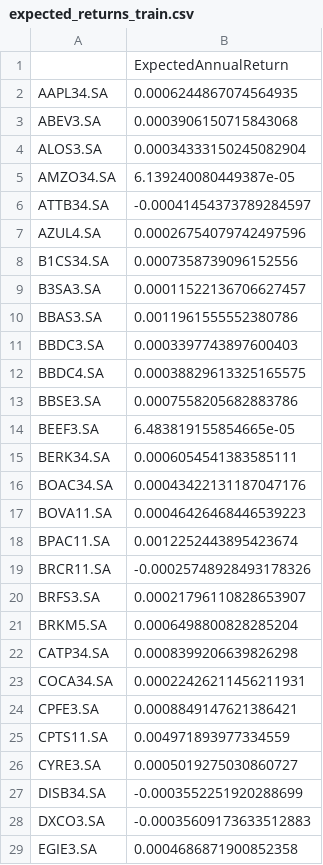
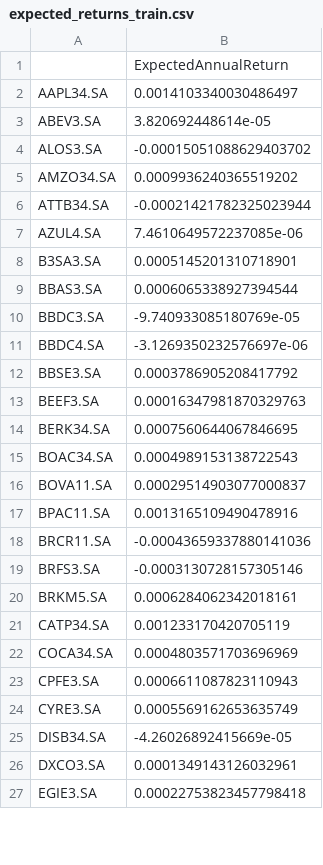
Before and after one commit to luishpmendes/mopop, a CSV file: input/expected_returns_train.csv, drawn as a sheet; only a part is shown; the diff covers the shown part only.

```diff
--- a/input/expected_returns_train.csv
+++ b/input/expected_returns_train.csv
@@ -1,29 +1,27 @@
 ,ExpectedAnnualReturn
-AAPL34.SA,0.0006244867074564935
-ABEV3.SA,0.0003906150715843068
-ALOS3.SA,0.00034333150245082904
-AMZO34.SA,6.139240080449387e-05
-ATTB34.SA,-0.00041454373789284597
-AZUL4.SA,0.00026754079742497596
-B1CS34.SA,0.0007358739096152556
-B3SA3.SA,0.00011522136706627457
-BBAS3.SA,0.0011961555552380786
-BBDC3.SA,0.0003397743897600403
-BBDC4.SA,0.00038829613325165575
-BBSE3.SA,0.0007558205682883786
-BEEF3.SA,6.483819155854665e-05
-BERK34.SA,0.0006054541383585111
-BOAC34.SA,0.00043422131187047176
-BOVA11.SA,0.00046426468446539223
-BPAC11.SA,0.0012252443895423674
-BRCR11.SA,-0.00025748928493178326
-BRFS3.SA,0.00021796110828653907
-BRKM5.SA,0.0006498800828285204
-CATP34.SA,0.0008399206639826298
-COCA34.SA,0.00022426211456211931
-CPFE3.SA,0.0008849147621386421
-CPTS11.SA,0.004971893977334559
-CYRE3.SA,0.0005019275030860727
-DISB34.SA,-0.0003552251920288699
-DXCO3.SA,-0.00035609173633512883
-EGIE3.SA,0.0004686871900852358
+AAPL34.SA,0.0014103340030486497
+ABEV3.SA,3.820692448614e-05
+ALOS3.SA,-0.00015051088629403702
+AMZO34.SA,0.0009936240365519202
+ATTB34.SA,-0.00021421782325023944
+AZUL4.SA,7.4610649572237085e-06
+B3SA3.SA,0.0005145201310718901
+BBAS3.SA,0.0006065338927394544
+BBDC3.SA,-9.740933085180769e-05
+BBDC4.SA,-3.1269350232576697e-06
+BBSE3.SA,0.0003786905208417792
+BEEF3.SA,0.00016347981870329763
+BERK34.SA,0.0007560644067846695
+BOAC34.SA,0.0004989153138722543
+BOVA11.SA,0.00029514903077000837
+BPAC11.SA,0.0013165109490478916
+BRCR11.SA,-0.00043659337880141036
+BRFS3.SA,-0.0003130728157305146
+BRKM5.SA,0.0006284062342018161
+CATP34.SA,0.001233170420705119
+COCA34.SA,0.0004803571703696969
+CPFE3.SA,0.0006611087823110943
+CYRE3.SA,0.0005569162653635749
+DISB34.SA,-4.26026892415669e-05
+DXCO3.SA,0.0001349143126032961
+EGIE3.SA,0.00022753823457798418
```
Also changed, not shown: 1 removed row and 73 edited cells elsewhere in this file, input/expected_returns_valid.csv, 4 other files.
